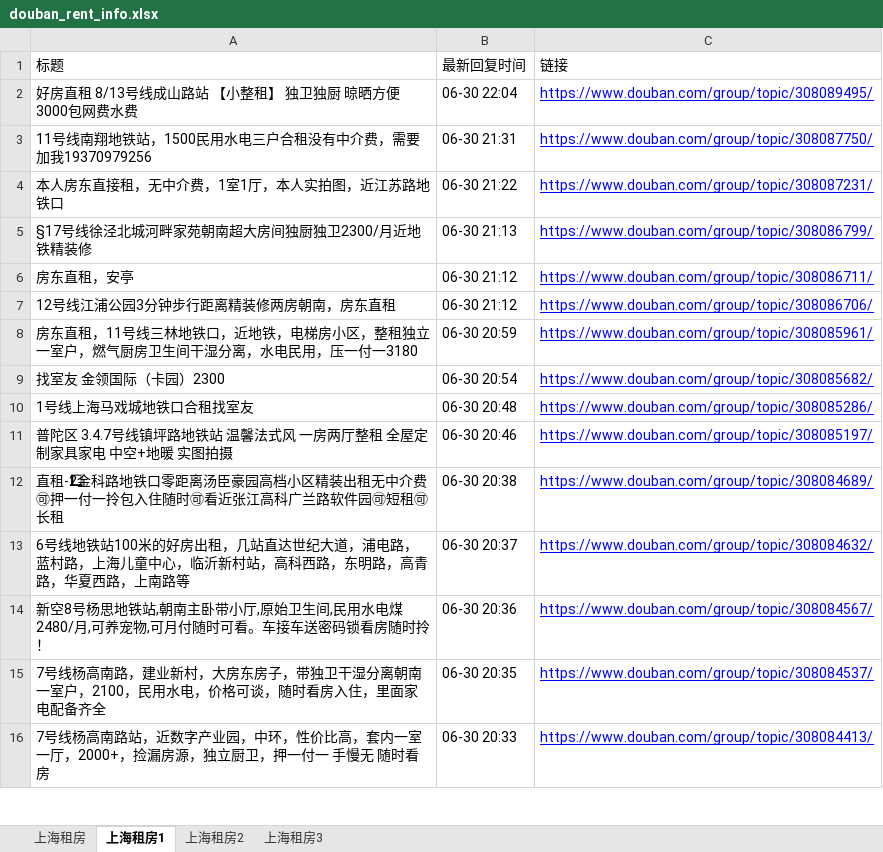
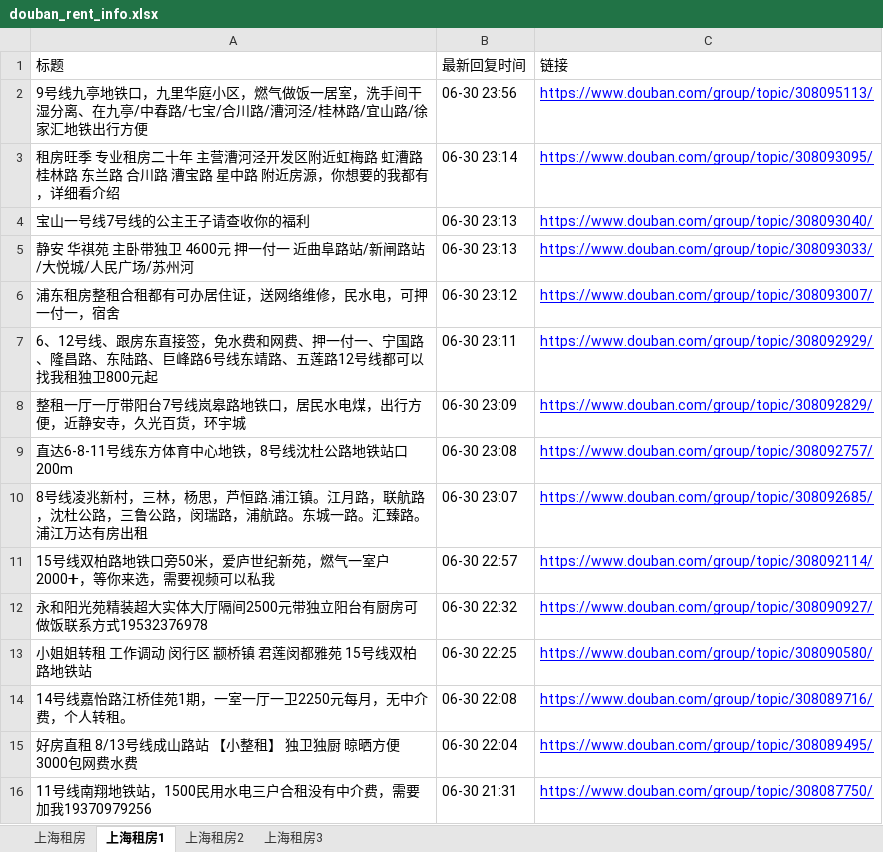
Before and after one commit to RyanShi0118/rent-info-crawler, an Excel workbook: douban_rent_info.xlsx, sheet 上海租房1, drawn as a sheet; only a part is shown; the shorter side is filled out with more unchanged rows; values as stored, in another font and other column widths than the file's, no borders; the diff names each change by its address in the sheet, - before the commit and + after, or states it on an @@ line.

```diff
--- a/douban_rent_info.xlsx (sheet 上海租房1)
+++ b/douban_rent_info.xlsx (sheet 上海租房1)
+row 2: 9号线九亭地铁口，九里华庭小区，燃气做饭一居室，洗手间干湿分离、在九亭/中春路/七宝/合川路/漕河泾/桂林路/宜山路/徐家汇地铁出行方便 | 06-30 23:56 | https://www.douban.com/group/topic/308095113/
+row 3: 租房旺季 专业租房二十年 主营漕河泾开发区附近虹梅路 虹漕路 桂林路 东兰路 合川路 漕宝路 星中路 附近房源，你想要的我都有，详细看介绍 | 06-30 23:14 | https://www.douban.com/group/topic/308093095/
+row 4: 宝山一号线7号线的公主王子请查收你的福利 | 06-30 23:13 | https://www.douban.com/group/topic/308093040/
+row 5: 静安 华祺苑 主卧带独卫 4600元 押一付一 近曲阜路站/新闸路站/大悦城/人民广场/苏州河 | 06-30 23:13 | https://www.douban.com/group/topic/308093033/
+row 6: 浦东租房整租合租都有可办居住证，送网络维修，民水电，可押一付一，宿舍 | 06-30 23:12 | https://www.douban.com/group/topic/308093007/
+row 7: 6、12号线、跟房东直接签，免水费和网费、押一付一、宁国路、隆昌路、东陆路、巨峰路6号线东靖路、五莲路12号线都可以找我租独卫800元起 | 06-30 23:11 | https://www.douban.com/group/topic/308092929/
+row 8: 整租一厅一厅带阳台7号线岚皋路地铁口，居民水电煤，出行方便，近静安寺，久光百货，环宇城 | 06-30 23:09 | https://www.douban.com/group/topic/308092829/
+row 9: 直达6-8-11号线东方体育中心地铁，8号线沈杜公路地铁站口200m | 06-30 23:08 | https://www.douban.com/group/topic/308092757/
+row 10: 8号线凌兆新村，三林，杨思，芦恒路.浦江镇。江月路，联航路，沈杜公路，三鲁公路，闵瑞路，浦航路。东城一路。汇臻路。浦江万达有房出租 | 06-30 23:07 | https://www.douban.com/group/topic/308092685/
+row 11: 15号线双柏路地铁口旁50米，爱庐世纪新苑，燃气一室户2000➕，等你来选，需要视频可以私我 | 06-30 22:57 | https://www.douban.com/group/topic/308092114/
+row 12: 永和阳光苑精装超大实体大厅隔间2500元带独立阳台有厨房可做饭联系方式19532376978 | 06-30 22:32 | https://www.douban.com/group/topic/308090927/
+row 13: 小姐姐转租 工作调动 闵行区 颛桥镇 君莲闵都雅苑 15号线双柏路地铁站 | 06-30 22:25 | https://www.douban.com/group/topic/308090580/
+row 14: 14号线嘉怡路江桥佳苑1期，一室一厅一卫2250元每月，无中介费，个人转租。 | 06-30 22:08 | https://www.douban.com/group/topic/308089716/
```
Also changed, not shown: sheet 上海租房, sheet 上海租房3, sheet 上海租房2, filtered_rent_info.xlsx, 1 other file.
